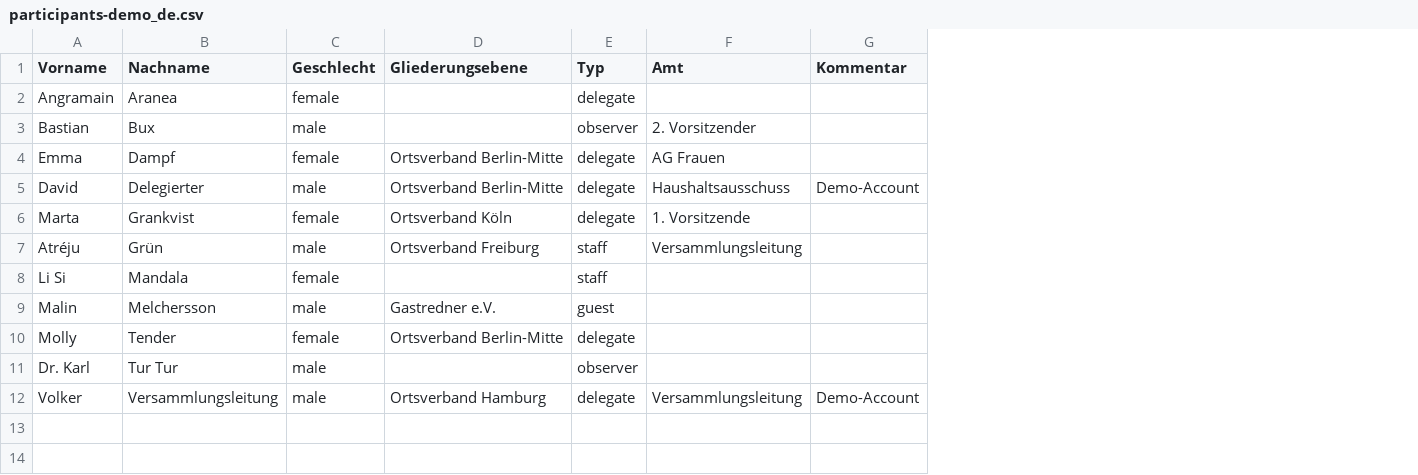
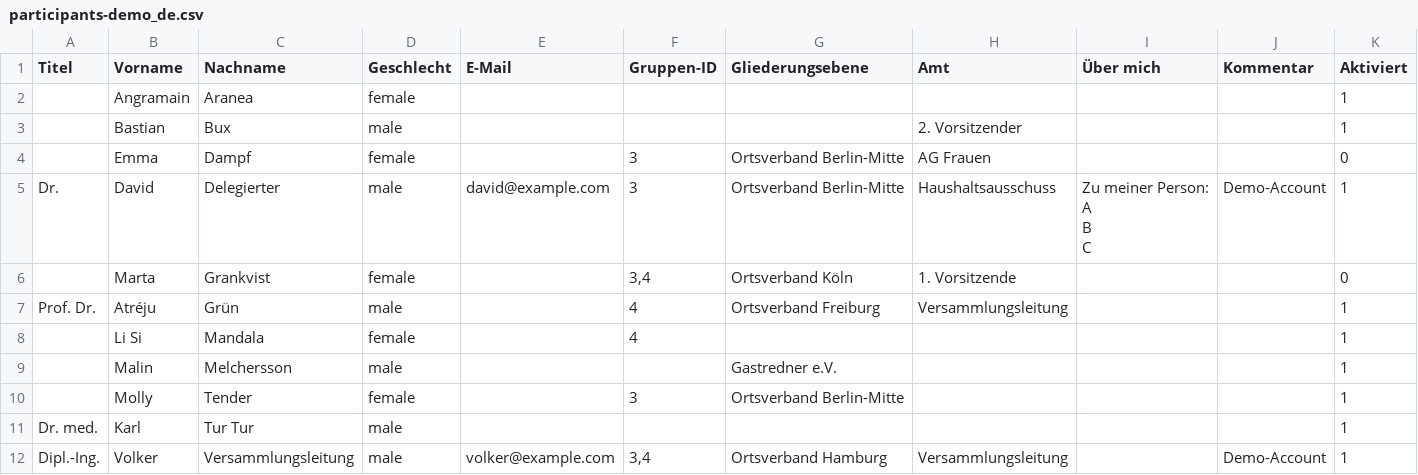
Before and after one commit to OpenSlides/OpenSlides, a CSV file: extras/csv-examples/participants-demo_de.csv, drawn as a sheet; removed rows and columns are numbered as before the commit, all else as after; ↵ is a line break in a cell; the diff names each change by its address in the sheet, - before the commit and + after, or states it on an @@ line.

Commit message:
Remove participants field 'type'. Use 'group' field instead. Updated csv import, overview table and user detail view

```diff
--- a/extras/csv-examples/participants-demo_de.csv
+++ b/extras/csv-examples/participants-demo_de.csv
+column A (Titel), rows 5-12: Dr. |  | Prof. Dr. |  |  |  | Dr. med. | Dipl.-Ing.
+column E (E-Mail), rows 5-12: david@example.com |  |  |  |  |  |  | volker@example.com
+column F (Gruppen-ID), rows 4-12: 3 | 3 | 3,4 | 4 | 4 |  | 3 |  | 3,4
-column E (Typ), rows 2-12: delegate | observer | delegate | delegate | delegate | staff | staff | guest | delegate | observer | delegate
+column I (Über mich), row 5: Zu meiner Person: ↵ A ↵ B ↵ C
+column K (Aktiviert), rows 2-12: 1 | 1 | 0 | 1 | 0 | 1 | 1 | 1 | 1 | 1 | 1
-B11 (Vorname): Dr. Karl
+B11 (Vorname): Karl
```
Also changed, not shown: extras/csv-examples/participants-demo_en.csv, 8 other files.
